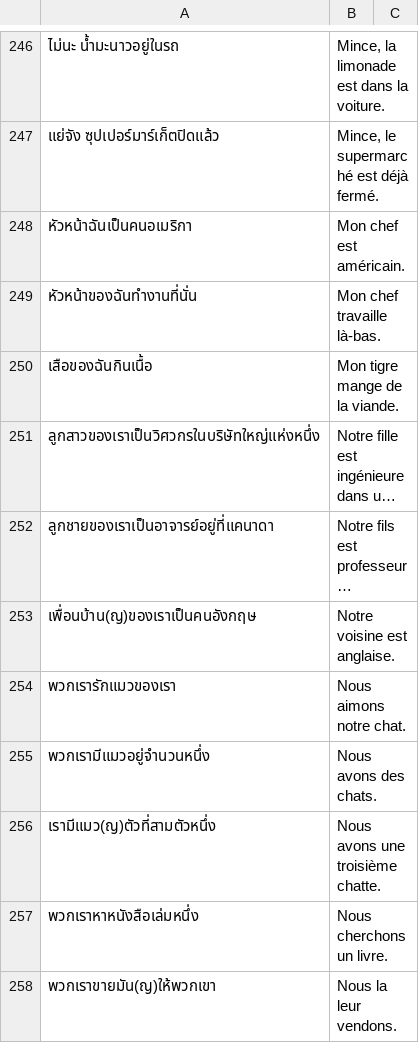
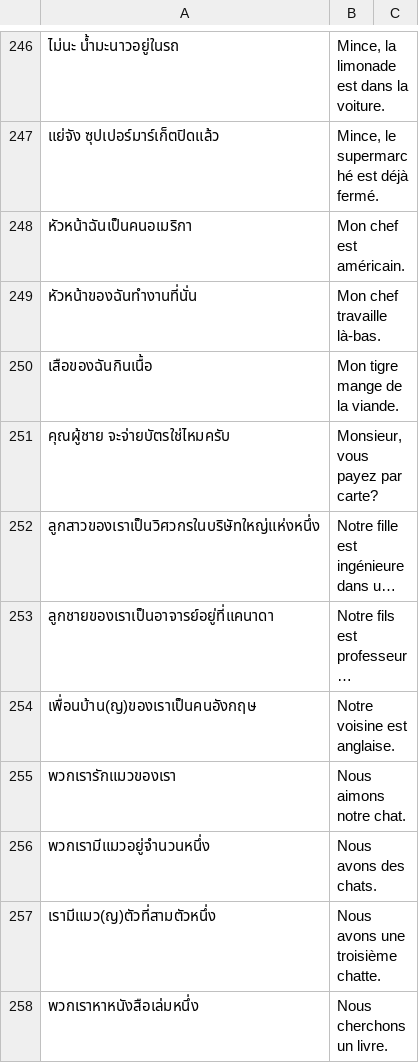
Before and after one commit to ponlawat-w/anki-collection, a CSV file: notes/frph - Français (phrases).csv, drawn as a sheet; only a part is shown, gaps mark what is left out; the shorter side is filled out with more unchanged rows; long unchanged cells end in …; the diff names each change by its address in the sheet, - before the commit and + after, or states it on an @@ line.

```diff
--- a/notes/frph - Français (phrases).csv
+++ b/notes/frph - Français (phrases).csv
+row 251: คุณผู้ชาย จะจ่ายบัตรใช่ไหมครับ | Monsieur, vous payez par carte?
```
Also changed, not shown: notes/desz - Deutsch (Satz).csv, notes/frth - Français.csv, 2 other files.
